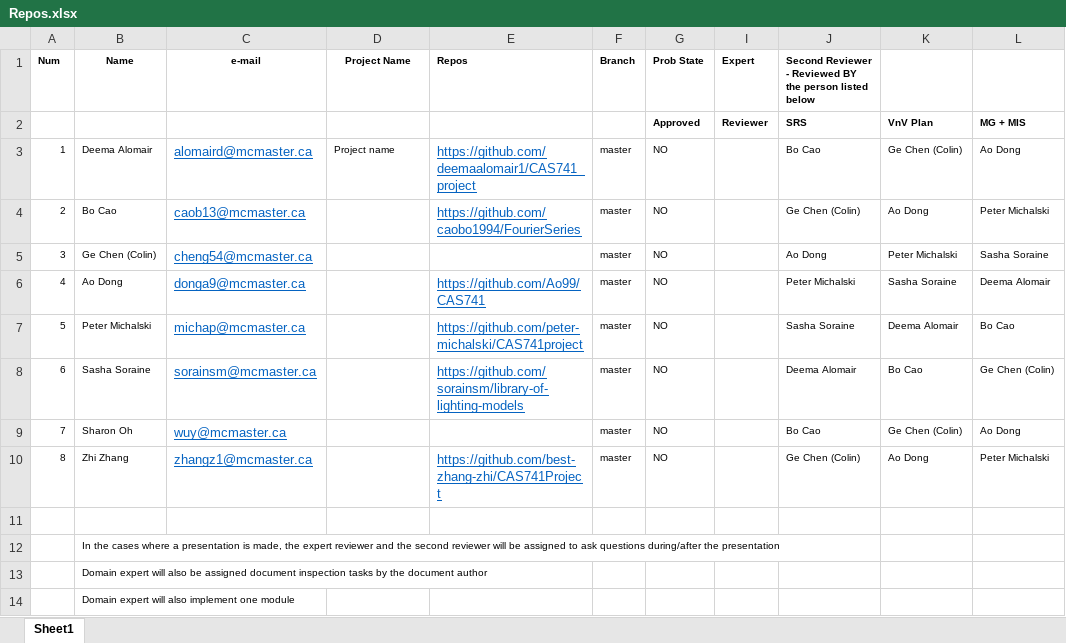
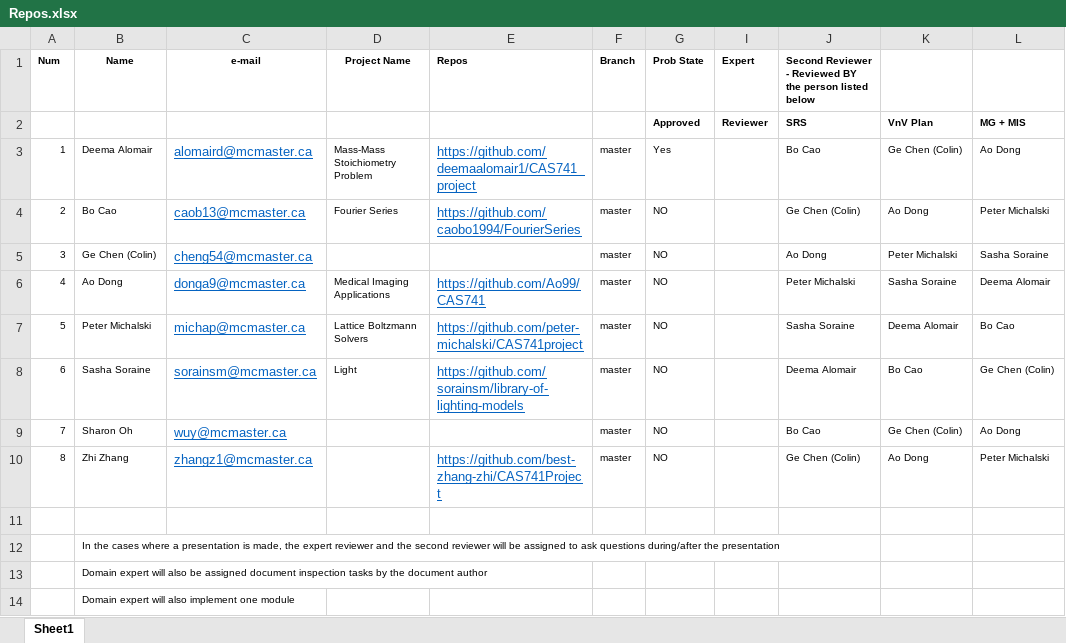
Before and after one commit to nzaker/CAS741, an Excel workbook: Repos.xlsx, sheet Sheet1, drawn as a sheet; values as stored, in another font and other column widths than the file's, no borders; the diff names each change by its address in the sheet, - before the commit and + after, or states it on an @@ line.

Commit message:
Updates to list of repos for projects

```diff
--- a/Repos.xlsx (sheet Sheet1)
+++ b/Repos.xlsx (sheet Sheet1)
-D3 (Project Name): Project name
+D3 (Project Name): Mass-Mass Stoichiometry Problem
-G3 (Prob State): NO
+G3 (Prob State): Yes
-D4 (Project Name): (empty)
+D4 (Project Name): Fourier Series
-D6 (Project Name): (empty)
+D6 (Project Name): Medical Imaging Applications
-D7 (Project Name): (empty)
+D7 (Project Name): Lattice Boltzmann Solvers
-D8 (Project Name): (empty)
+D8 (Project Name): Light
```
